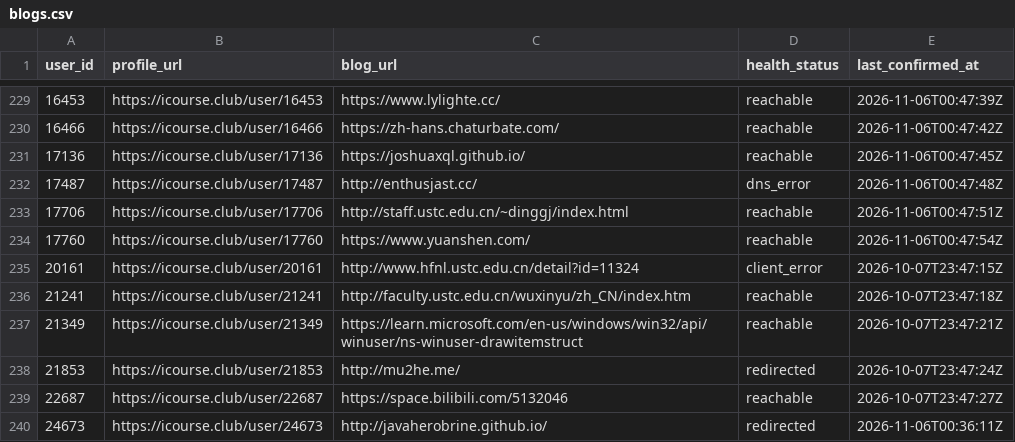
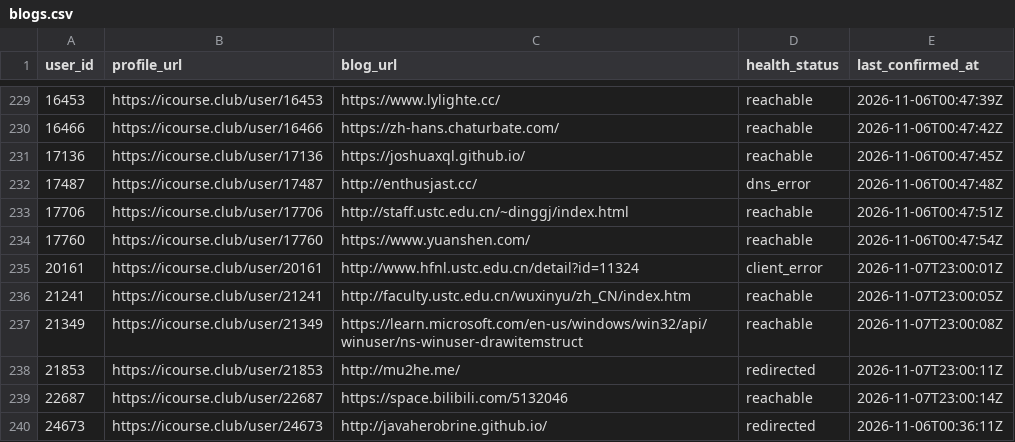
Before and after one commit to Stardust-math/icourse-blog-index, a CSV file: data/blogs.csv, drawn as a sheet; only a part is shown, gaps mark what is left out.

```diff
--- a/data/blogs.csv
+++ b/data/blogs.csv
@@ -234,7 +234,7 @@ user_id,profile_url,blog_url,health_status,last_confirmed_at
 17760,https://icourse.club/user/17760,https://www.yuanshen.com/,reachable,2026-11-06T00:47:54Z
-20161,https://icourse.club/user/20161,http://www.hfnl.ustc.edu.cn/detail?id=11324,client_error,2026-10-07T23:47:15Z
-21241,https://icourse.club/user/21241,http://faculty.ustc.edu.cn/wuxinyu/zh_CN/index.htm,reachable,2026-10-07T23:47:18Z
-21349,https://icourse.club/user/21349,https://learn.microsoft.com/en-us/windows/win32/api/winuser/ns-winuser-drawitemstruct,reachable,2026-10-07T23:47:21Z
-21853,https://icourse.club/user/21853,http://mu2he.me/,redirected,2026-10-07T23:47:24Z
-22687,https://icourse.club/user/22687,https://space.bilibili.com/5132046,reachable,2026-10-07T23:47:27Z
+20161,https://icourse.club/user/20161,http://www.hfnl.ustc.edu.cn/detail?id=11324,client_error,2026-11-07T23:00:01Z
+21241,https://icourse.club/user/21241,http://faculty.ustc.edu.cn/wuxinyu/zh_CN/index.htm,reachable,2026-11-07T23:00:05Z
+21349,https://icourse.club/user/21349,https://learn.microsoft.com/en-us/windows/win32/api/winuser/ns-winuser-drawitemstruct,reachable,2026-11-07T23:00:08Z
+21853,https://icourse.club/user/21853,http://mu2he.me/,redirected,2026-11-07T23:00:11Z
+22687,https://icourse.club/user/22687,https://space.bilibili.com/5132046,reachable,2026-11-07T23:00:14Z
 24673,https://icourse.club/user/24673,http://javaherobrine.github.io/,redirected,2026-11-06T00:36:11Z
```
Also changed, not shown: 23 other files.
